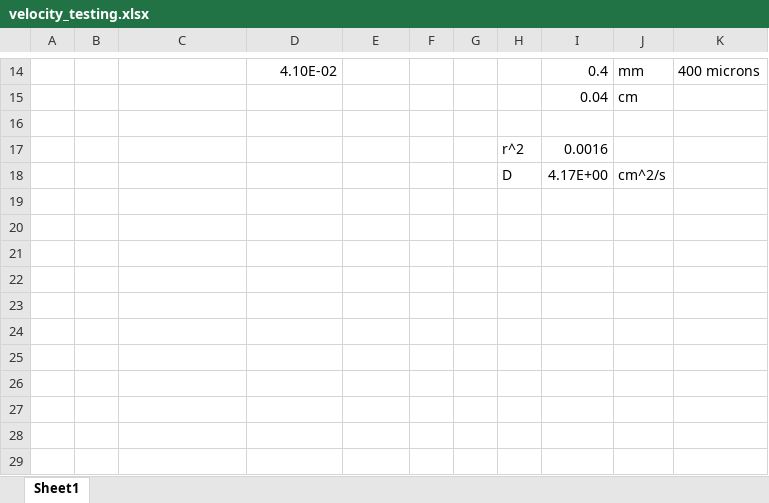
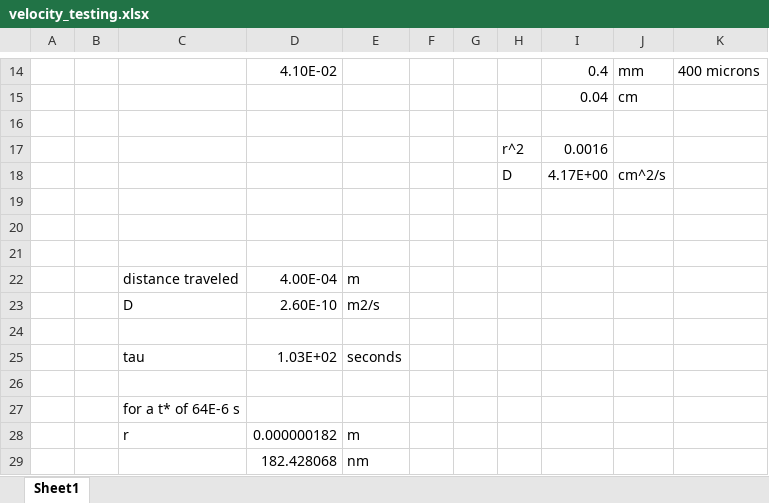
Before and after one commit to benbeeler/spreadsheets, an Excel workbook: H20_Cysteine/velocity_testing.xlsx, sheet Sheet1, drawn as a sheet; only a part is shown, gaps mark what is left out; values as stored, in another font and other column widths than the file's, no borders; the diff names each change by its address in the sheet, - before the commit and + after, or states it on an @@ line.

```diff
--- a/H20_Cysteine/velocity_testing.xlsx (sheet Sheet1)
+++ b/H20_Cysteine/velocity_testing.xlsx (sheet Sheet1)
+row 19: (empty)
+row 20: (empty)
+row 21: (empty)
+row 22:  |  | distance traveled | 4.00E-04 | m
+row 23:  |  | D | 2.60E-10 | m2/s
+row 24: (empty)
+row 25:  |  | tau | 1.03E+02 | seconds
+row 26: (empty)
+row 27:  |  | for a t* of 64E-6 s
+row 28:  |  | r | 0.000000182 | m
+row 29:  |  |  | 182.428068 | nm
```
Also changed, not shown: SALT/LiCl-KCl-NaCl.xlsx, 2 other files.
